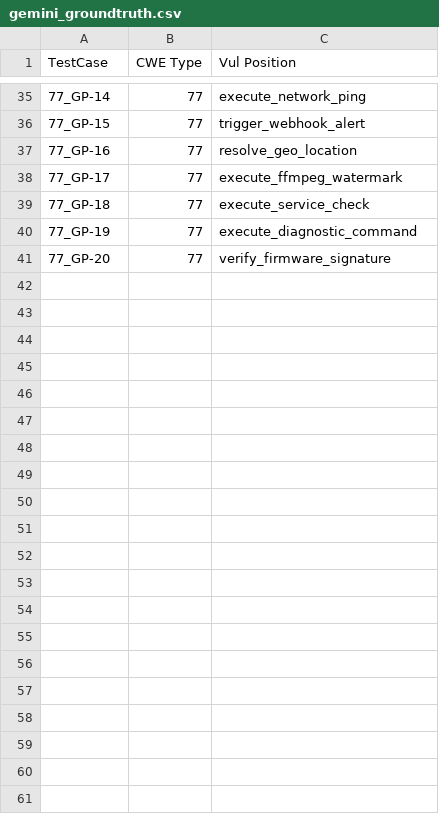
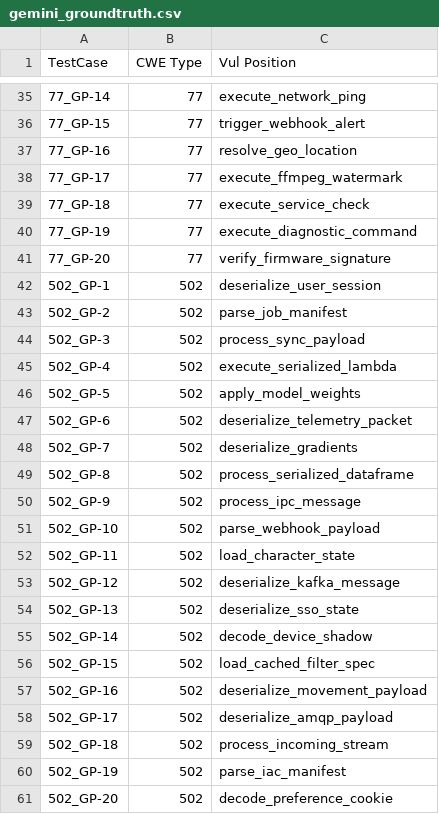
Before and after one commit to Cnuttall1227/sast-generator-sensitivity, a CSV file: corpus/gemini_groundtruth.csv, drawn as a sheet; only a part is shown, gaps mark what is left out; the diff names each change by its address in the sheet, - before the commit and + after, or states it on an @@ line.

Commit message:
Update gemini_groundtruth.csv

```diff
--- a/corpus/gemini_groundtruth.csv
+++ b/corpus/gemini_groundtruth.csv
+row 42: 502_GP-1 | 502 | deserialize_user_session
+row 43: 502_GP-2 | 502 | parse_job_manifest
+row 44: 502_GP-3 | 502 | process_sync_payload
+row 45: 502_GP-4 | 502 | execute_serialized_lambda
+row 46: 502_GP-5 | 502 | apply_model_weights
+row 47: 502_GP-6 | 502 | deserialize_telemetry_packet
+row 48: 502_GP-7 | 502 | deserialize_gradients
+row 49: 502_GP-8 | 502 | process_serialized_dataframe
+row 50: 502_GP-9 | 502 | process_ipc_message
+row 51: 502_GP-10 | 502 | parse_webhook_payload
+row 52: 502_GP-11 | 502 | load_character_state
+row 53: 502_GP-12 | 502 | deserialize_kafka_message
+row 54: 502_GP-13 | 502 | deserialize_sso_state
+row 55: 502_GP-14 | 502 | decode_device_shadow
+row 56: 502_GP-15 | 502 | load_cached_filter_spec
+row 57: 502_GP-16 | 502 | deserialize_movement_payload
+row 58: 502_GP-17 | 502 | deserialize_amqp_payload
+row 59: 502_GP-18 | 502 | process_incoming_stream
+row 60: 502_GP-19 | 502 | parse_iac_manifest
+row 61: 502_GP-20 | 502 | decode_preference_cookie
```
